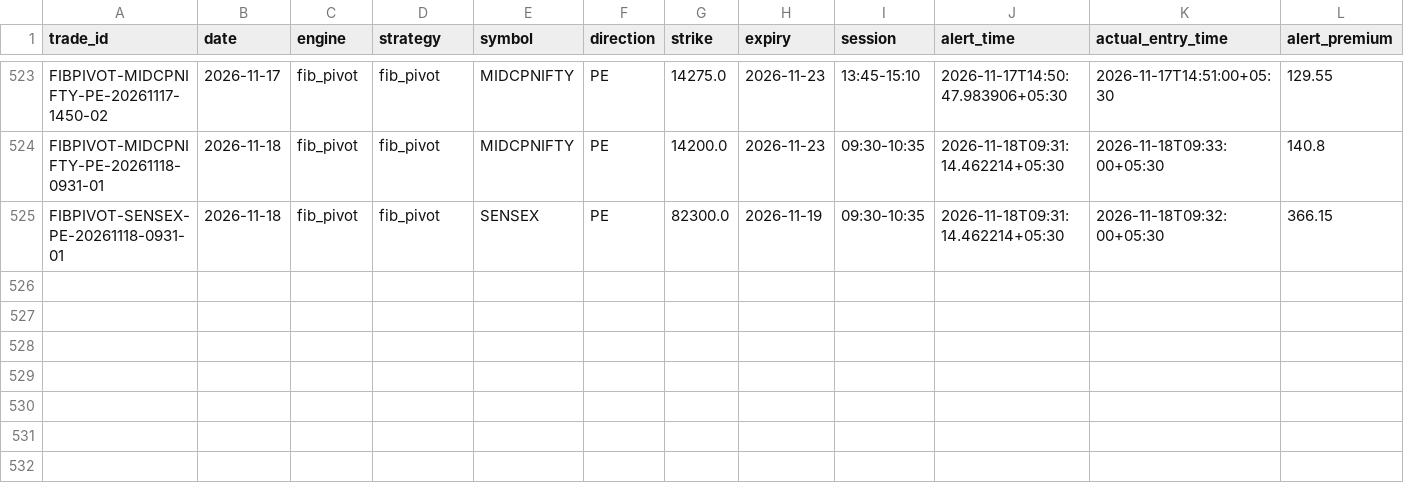
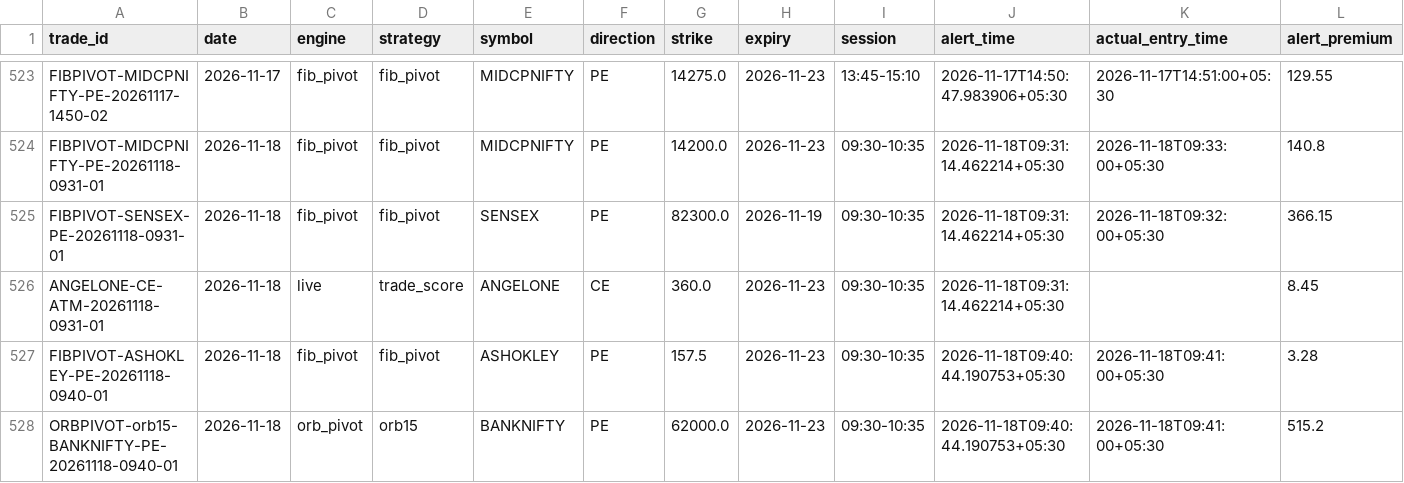
Before and after one commit to kothasanketh93-afk/options-alert-scanner, a CSV file: ledger/outcomes.csv, drawn as a sheet; only a part is shown, gaps mark what is left out; rows hold the shown columns only; the diff names each change by its address in the sheet, - before the commit and + after, or states it on an @@ line.

```diff
--- a/ledger/outcomes.csv
+++ b/ledger/outcomes.csv
+row 526: ANGELONE-CE-ATM-20261118-0931-01 | 2026-11-18 | live | trade_score | ANGELONE | CE | 360.0 | 2026-11-23 | 09:30-10:35 | 2026-11-18T09:31:14.462214+05:30 |  | 8.45
+row 527: FIBPIVOT-ASHOKLEY-PE-20261118-0940-01 | 2026-11-18 | fib_pivot | fib_pivot | ASHOKLEY | PE | 157.5 | 2026-11-23 | 09:30-10:35 | 2026-11-18T09:40:44.190753+05:30 | 2026-11-18T09:41:00+05:30 | 3.28
+row 528: ORBPIVOT-orb15-BANKNIFTY-PE-20261118-0940-01 | 2026-11-18 | orb_pivot | orb15 | BANKNIFTY | PE | 62000.0 | 2026-11-23 | 09:30-10:35 | 2026-11-18T09:40:44.190753+05:30 | 2026-11-18T09:41:00+05:30 | 515.2
```
Also changed, not shown: ledger/pattern_tape/2026-11-18.csv, 3 other files.
